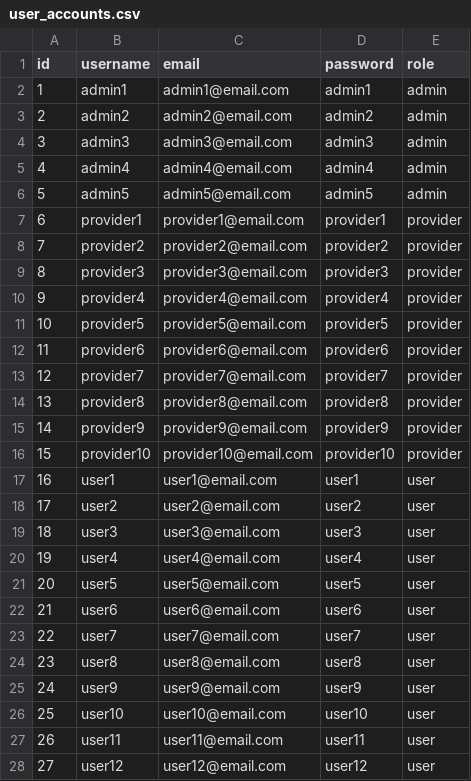
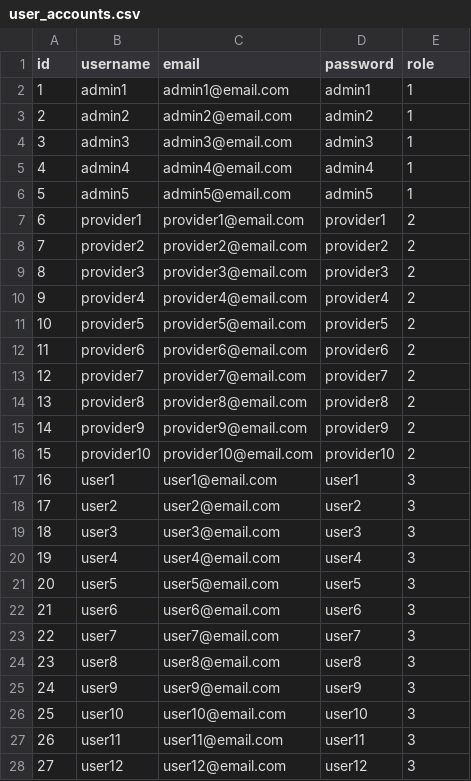
Before and after one commit to davidmertenjones/ist-303-team-kanto-project, a CSV file: hospital_search/user_accounts.csv, drawn as a sheet; only a part is shown; the diff covers the shown part only.

Commit message:
integrated user role functionality

```diff
--- a/hospital_search/user_accounts.csv
+++ b/hospital_search/user_accounts.csv
@@ -1,28 +1,28 @@
 id,username,email,password,role
-1,admin1,admin1@email.com,admin1,admin
-2,admin2,admin2@email.com,admin2,admin
-3,admin3,admin3@email.com,admin3,admin
-4,admin4,admin4@email.com,admin4,admin
-5,admin5,admin5@email.com,admin5,admin
-6,provider1,provider1@email.com,provider1,provider
-7,provider2,provider2@email.com,provider2,provider
-8,provider3,provider3@email.com,provider3,provider
-9,provider4,provider4@email.com,provider4,provider
-10,provider5,provider5@email.com,provider5,provider
-11,provider6,provider6@email.com,provider6,provider
-12,provider7,provider7@email.com,provider7,provider
-13,provider8,provider8@email.com,provider8,provider
-14,provider9,provider9@email.com,provider9,provider
-15,provider10,provider10@email.com,provider10,provider
-16,user1,user1@email.com,user1,user
-17,user2,user2@email.com,user2,user
-18,user3,user3@email.com,user3,user
-19,user4,user4@email.com,user4,user
-20,user5,user5@email.com,user5,user
-21,user6,user6@email.com,user6,user
-22,user7,user7@email.com,user7,user
-23,user8,user8@email.com,user8,user
-24,user9,user9@email.com,user9,user
-25,user10,user10@email.com,user10,user
-26,user11,user11@email.com,user11,user
-27,user12,user12@email.com,user12,user
+1,admin1,admin1@email.com,admin1,1
+2,admin2,admin2@email.com,admin2,1
+3,admin3,admin3@email.com,admin3,1
+4,admin4,admin4@email.com,admin4,1
+5,admin5,admin5@email.com,admin5,1
+6,provider1,provider1@email.com,provider1,2
+7,provider2,provider2@email.com,provider2,2
+8,provider3,provider3@email.com,provider3,2
+9,provider4,provider4@email.com,provider4,2
+10,provider5,provider5@email.com,provider5,2
+11,provider6,provider6@email.com,provider6,2
+12,provider7,provider7@email.com,provider7,2
+13,provider8,provider8@email.com,provider8,2
+14,provider9,provider9@email.com,provider9,2
+15,provider10,provider10@email.com,provider10,2
+16,user1,user1@email.com,user1,3
+17,user2,user2@email.com,user2,3
+18,user3,user3@email.com,user3,3
+19,user4,user4@email.com,user4,3
+20,user5,user5@email.com,user5,3
+21,user6,user6@email.com,user6,3
+22,user7,user7@email.com,user7,3
+23,user8,user8@email.com,user8,3
+24,user9,user9@email.com,user9,3
+25,user10,user10@email.com,user10,3
+26,user11,user11@email.com,user11,3
+27,user12,user12@email.com,user12,3
```
Also changed, not shown: 3 edited cells elsewhere in this file, 4 other files.
